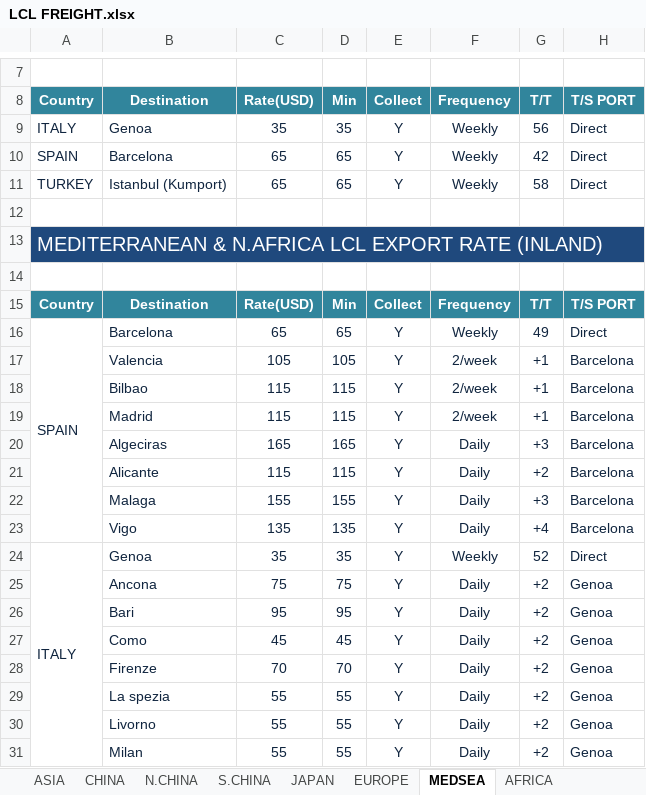
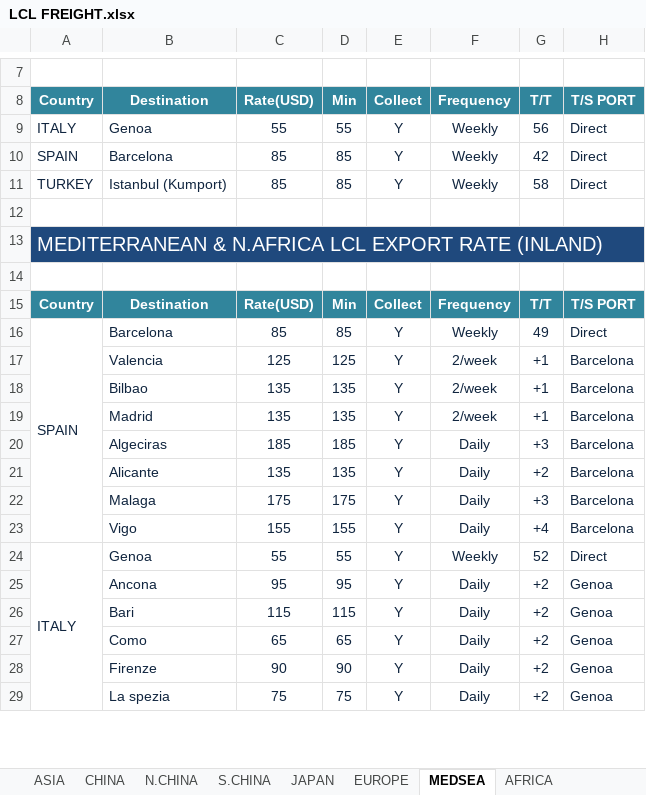
Before and after one commit to KBRIDGE05/KBDGFW, an Excel workbook: data/LCL FREIGHT.xlsx, sheet MEDSEA, drawn as a sheet; only a part is shown, gaps mark what is left out; values as stored, in another font and other column widths than the file's, no borders; charts and pictures not drawn; removed rows and columns are numbered as before the commit, all else as after; the diff covers the shown part only; the diff names each change by its address in the sheet, - before the commit and + after, or states it on an @@ line.

```diff
--- a/data/LCL FREIGHT.xlsx (sheet MEDSEA)
+++ b/data/LCL FREIGHT.xlsx (sheet MEDSEA)
-C9: 35
+C9: 55
-D9: 35
+D9: 55
-C10:C11: 65
+C10:C11: 85
-D10:D11: 65
+D10:D11: 85
-C16: 65
+C16: 85
-D16: 65
+D16: 85
-C17: 105
+C17: 125
-D17: 105
+D17: 125
-C18:C19: 115
+C18:C19: 135
-D18:D19: 115
+D18:D19: 135
-C20: 165
+C20: 185
-D20: 165
+D20: 185
-C21: 115
+C21: 135
-D21: 115
+D21: 135
-C22: 155
+C22: 175
-D22: 155
+D22: 175
-C23: 135
+C23: 155
-D23: 135
+D23: 155
-C24: 35
+C24: 55
-D24: 35
+D24: 55
-C25: 75
+C25: 95
-D25: 75
+D25: 95
-C26: 95
+C26: 115
-D26: 95
+D26: 115
-C27: 45
+C27: 65
-D27: 45
+D27: 65
-C28: 70
+C28: 90
-D28: 70
+D28: 90
-C29: 55
+C29: 75
-D29: 55
+D29: 75
-row 30:  | Livorno | 55 | 55 | Y | Daily | +2 | Genoa
-row 31:  | Milan | 55 | 55 | Y | Daily | +2 | Genoa
```
Also changed, not shown: 2 added rows and 33 edited cells elsewhere in this sheet, sheet EUROPE, sheet OCEANIA, sheet AFRICA, sheet ASIA, sheet S.AMERICA, sheet MIDEAST, 1 more sheet, charts or pictures.
